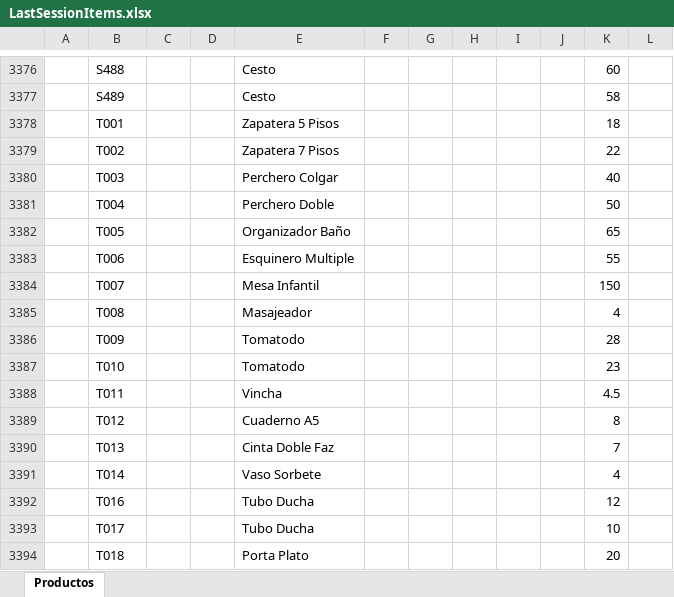
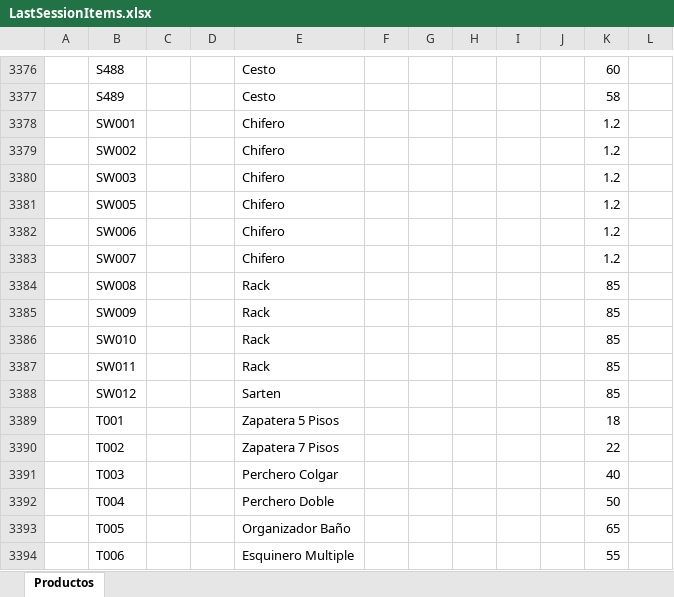
Before and after one commit to ivanquino1000/BarcodeVba, an Excel workbook: SessionBackup/LastSessionItems.xlsx, sheet Productos, drawn as a sheet; only a part is shown, gaps mark what is left out; the shorter side is filled out with more unchanged rows; values as stored, in another font and other column widths than the file's, no borders; the diff names each change by its address in the sheet, - before the commit and + after, or states it on an @@ line.

```diff
--- a/SessionBackup/LastSessionItems.xlsx (sheet Productos)
+++ b/SessionBackup/LastSessionItems.xlsx (sheet Productos)
+row 3378:  | SW001 |  |  | Chifero |  |  |  |  |  | 1.2
+row 3379:  | SW002 |  |  | Chifero |  |  |  |  |  | 1.2
+row 3380:  | SW003 |  |  | Chifero |  |  |  |  |  | 1.2
+row 3381:  | SW005 |  |  | Chifero |  |  |  |  |  | 1.2
+row 3382:  | SW006 |  |  | Chifero |  |  |  |  |  | 1.2
+row 3383:  | SW007 |  |  | Chifero |  |  |  |  |  | 1.2
+row 3384:  | SW008 |  |  | Rack |  |  |  |  |  | 85
+row 3385:  | SW009 |  |  | Rack |  |  |  |  |  | 85
+row 3386:  | SW010 |  |  | Rack |  |  |  |  |  | 85
+row 3387:  | SW011 |  |  | Rack |  |  |  |  |  | 85
+row 3388:  | SW012 |  |  | Sarten |  |  |  |  |  | 85
```
Also changed, not shown: Src/Barcodes.xlsm.
